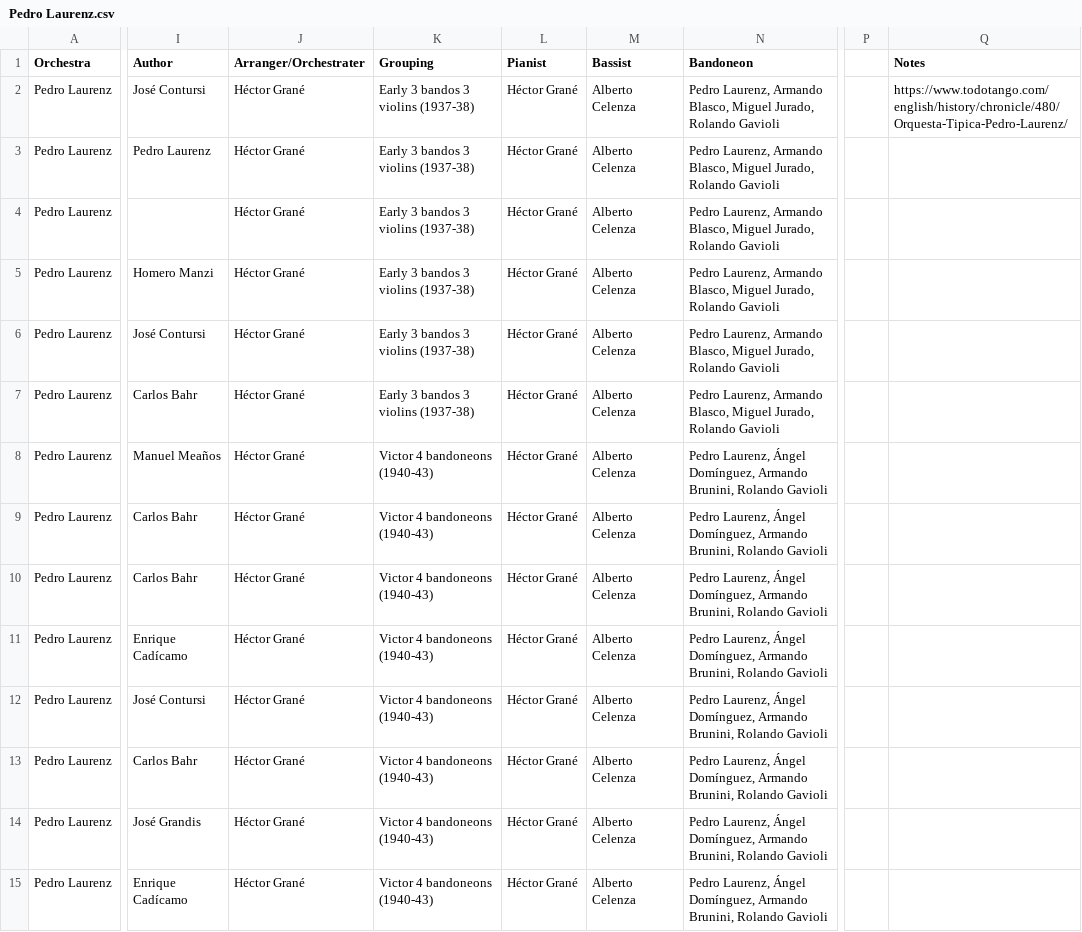
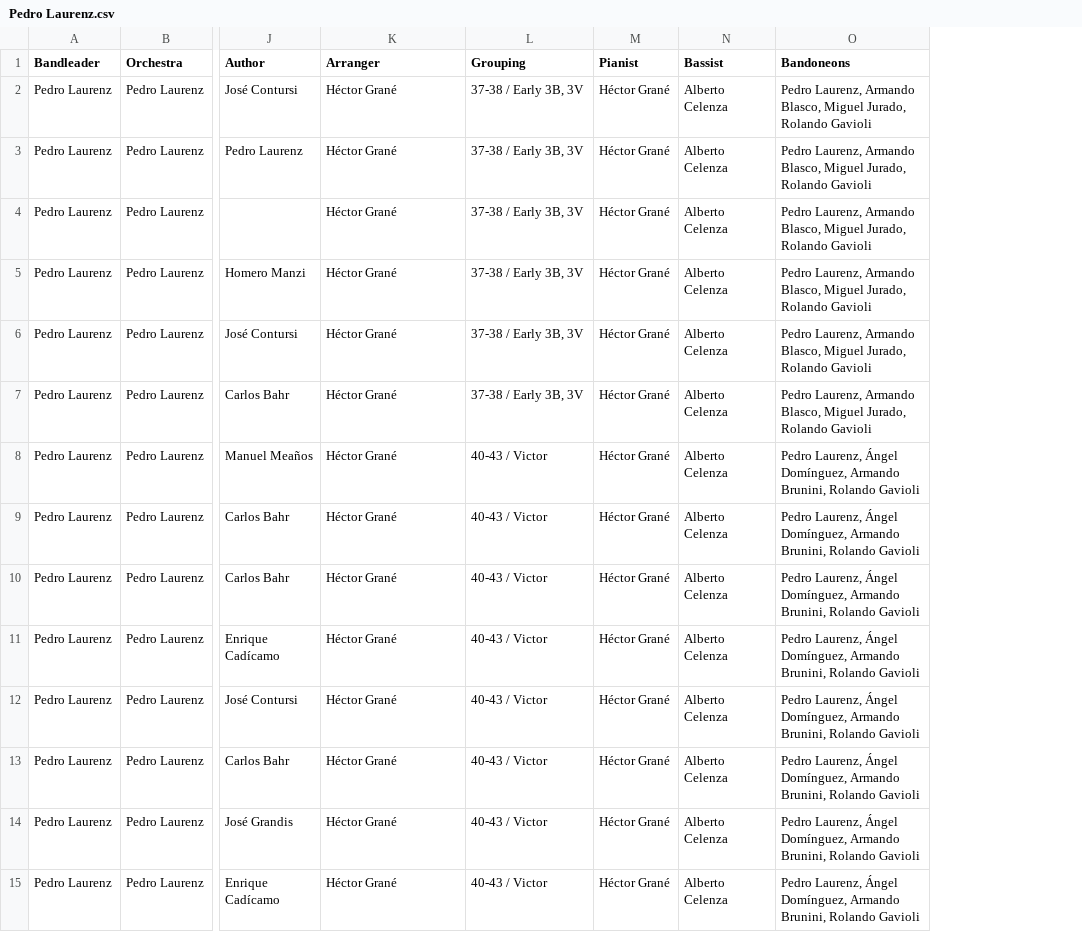
Before and after one commit to sericson0/tigertag, a CSV file: metadata/csv_files/Pedro Laurenz.csv, drawn as a sheet; only a part is shown, gaps mark what is left out; removed rows and columns are numbered as before the commit, all else as after; the diff covers the shown part only; the diff names each change by its address in the sheet, - before the commit and + after, or states it on an @@ line.

```diff
--- a/metadata/csv_files/Pedro Laurenz.csv
+++ b/metadata/csv_files/Pedro Laurenz.csv
+column A (Bandleader), rows 2-15: all Pedro Laurenz
-column P, empty
-column Q (Notes), row 2: https://www.todotango.com/english/history/chronicle/480/Orquesta-Tipica-Pedro-Laurenz/
-K1: Arranger/Orchestrater
+K1: Arranger
-O1: Bandoneon
+O1: Bandoneons
-L2:L7 (Grouping): Early 3 bandos 3 violins (1937-38)
+L2:L7 (Grouping): 37-38 / Early 3B, 3V
-L8:L15 (Grouping): Victor 4 bandoneons (1940-43)
+L8:L15 (Grouping): 40-43 / Victor
```
Also changed, not shown: 78 edited cells elsewhere in this file, metadata/csv_files/Ricardo Tanturi.csv, 23 other files.
